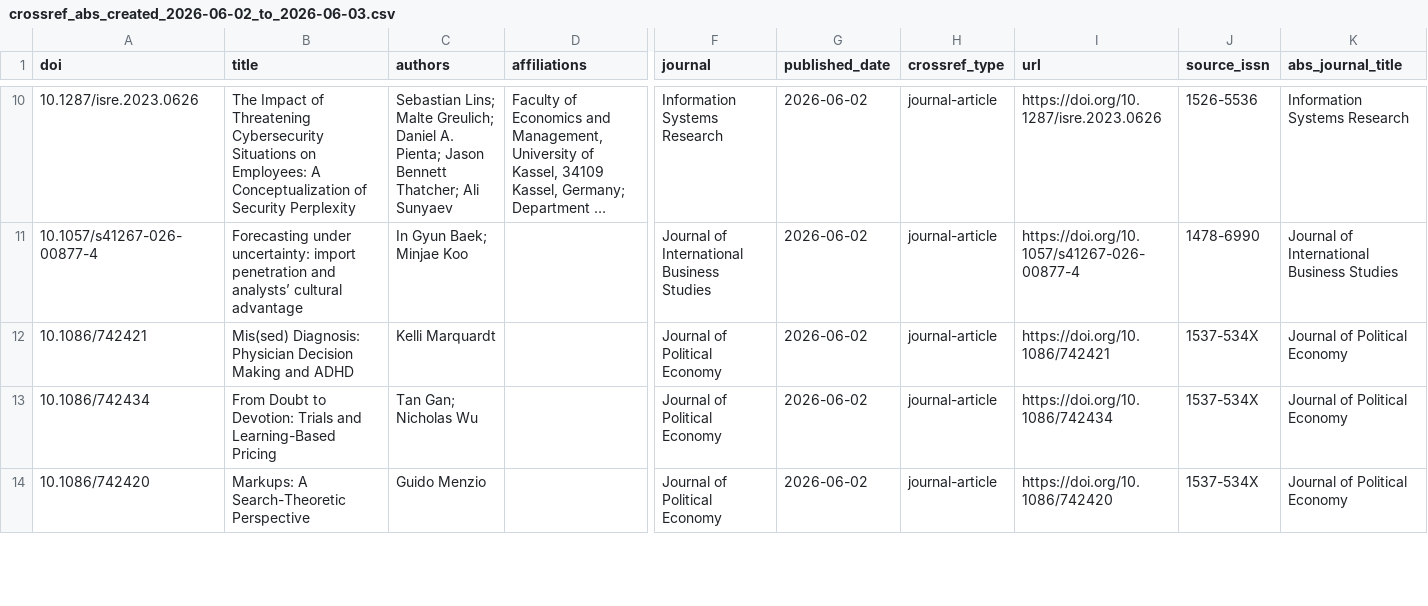
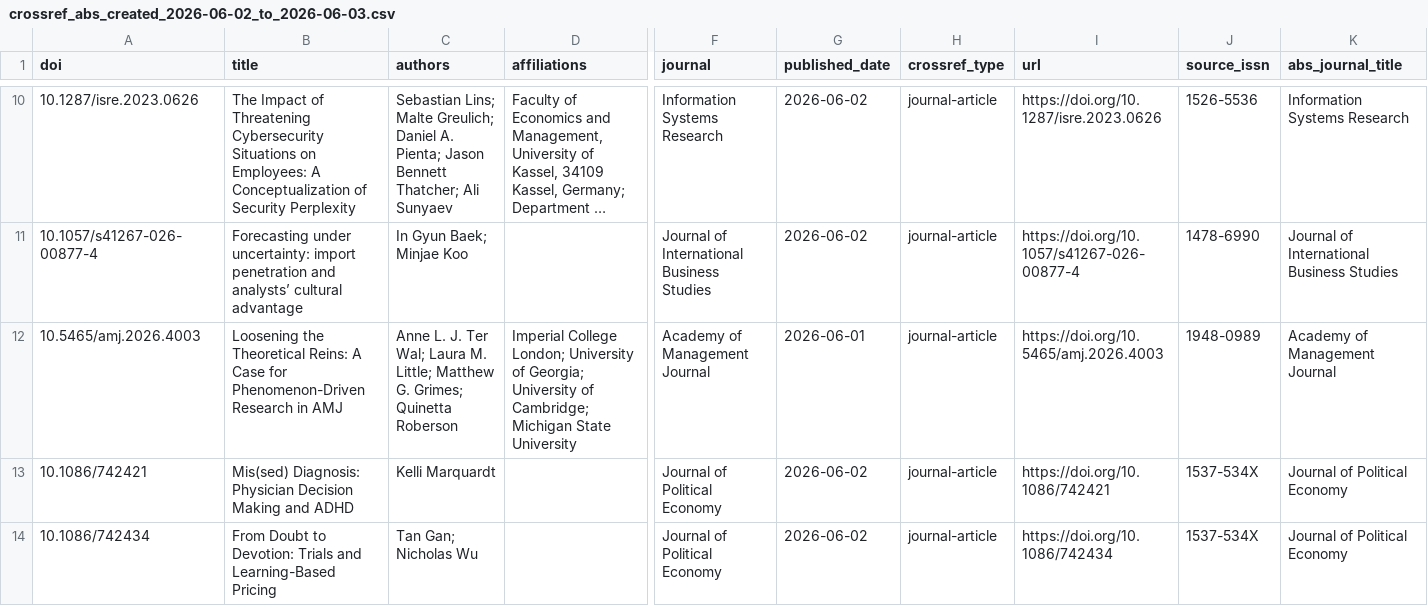
Before and after one commit to zitsing-zhao/journal-rss-digest, a CSV file: outputs/crossref_abs_monitor/crossref_abs_created_2026-06-02_to_2026-06-03.csv, drawn as a sheet; only a part is shown, gaps mark what is left out; the shorter side is filled out with more unchanged rows; long unchanged cells end in …; rows hold the shown columns only; the diff names each change by its address in the sheet, - before the commit and + after, or states it on an @@ line.

Commit message:
Add daily ABS Crossref digest

```diff
--- a/outputs/crossref_abs_monitor/crossref_abs_created_2026-06-02_to_2026-06-03.csv
+++ b/outputs/crossref_abs_monitor/crossref_abs_created_2026-06-02_to_2026-06-03.csv
+row 12: 10.5465/amj.2026.4003 | Loosening the Theoretical Reins: A Case for Phenomenon-Driven Research in AMJ | Anne L. J. Ter Wal; Laura M. Little; Matthew G. Grimes; Quinetta Roberson | Imperial College London; University of Georgia; University of Cambridge; Michigan State University | Academy of Management Journal | 2026-06-01 | journal-article | https://doi.org/10.5465/amj.2026.4003 | 1948-0989 | Academy of Management Journal
```
Also changed, not shown: 5 other files.
